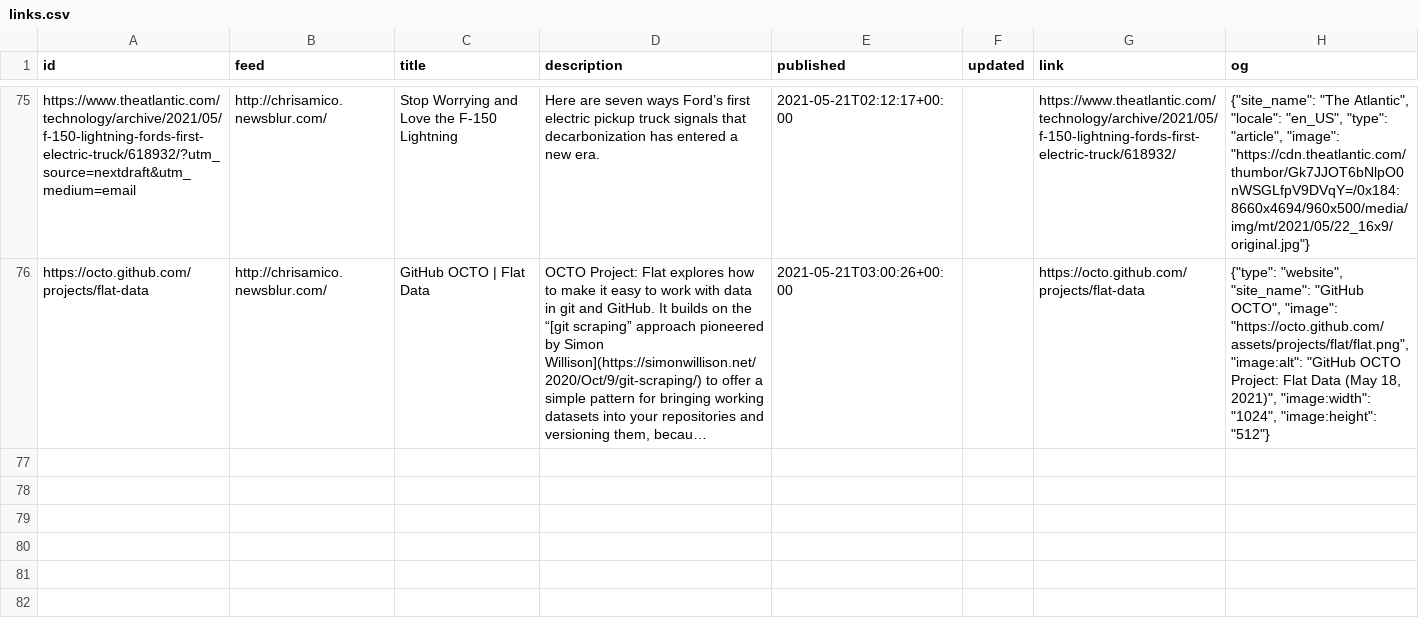
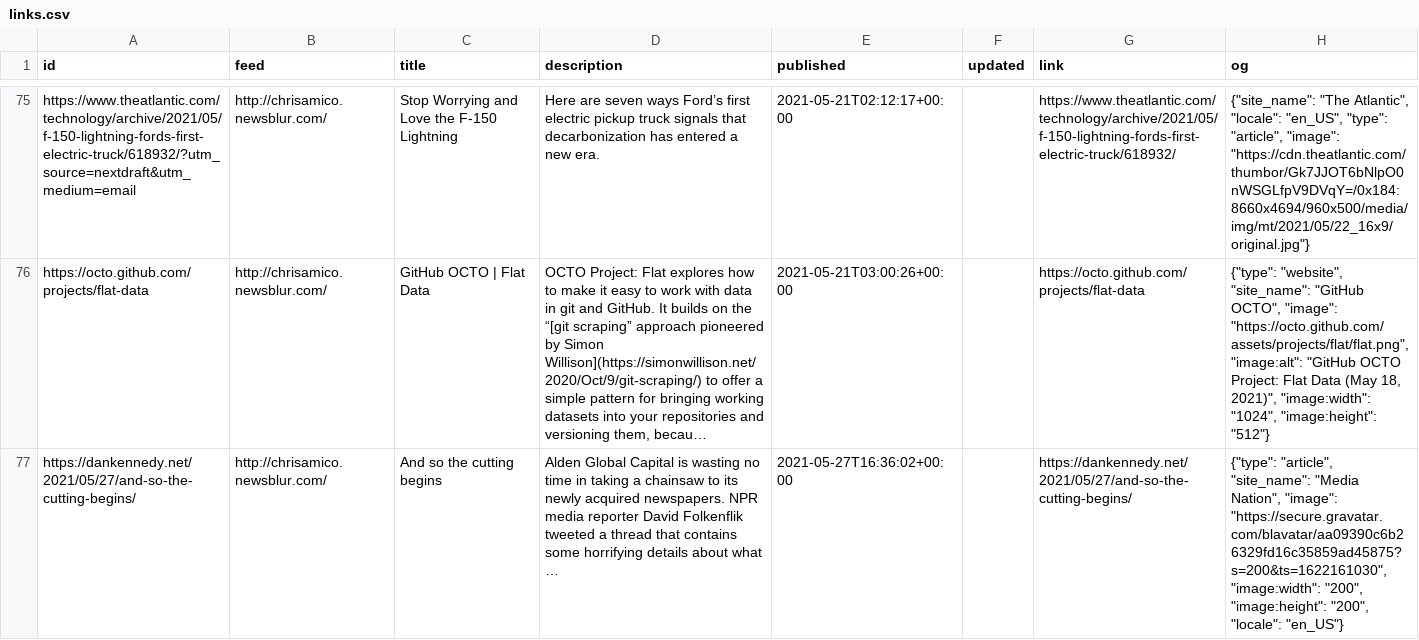
Before and after one commit to eyeseast/chrisamico.com, a CSV file: static/links.csv, drawn as a sheet; only a part is shown, gaps mark what is left out; long unchanged cells end in …; the diff names each change by its address in the sheet, - before the commit and + after, or states it on an @@ line.

```diff
--- a/static/links.csv
+++ b/static/links.csv
+row 77: https://dankennedy.net/2021/05/27/and-so-the-cutting-begins/ | http://chrisamico.newsblur.com/ | And so the cutting begins | Alden Global Capital is wasting no time in taking a chainsaw to its newly acquired newspapers. NPR media reporter David Folkenflik tweeted a thread that contains some horrifying details about what … | 2021-05-27T16:36:02+00:00 |  | https://dankennedy.net/2021/05/27/and-so-the-cutting-begins/ | {"type": "article", "site_name": "Media Nation", "image": "https://secure.gravatar.com/blavatar/aa09390c6b26329fd16c35859ad45875?s=200&ts=1622161030", "image:width": "200", "image:height": "200", "locale": "en_US"}
```
Also changed, not shown: 2 other files.
